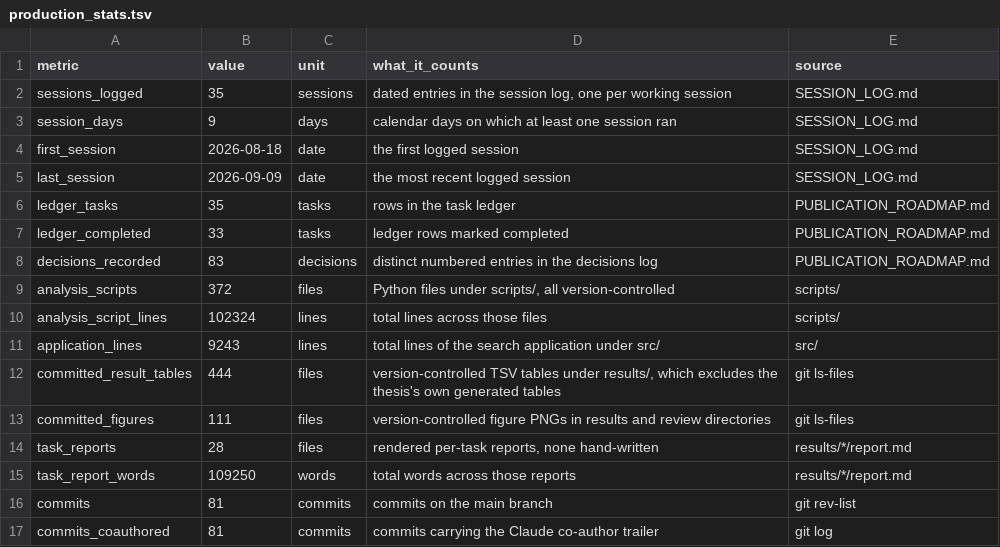
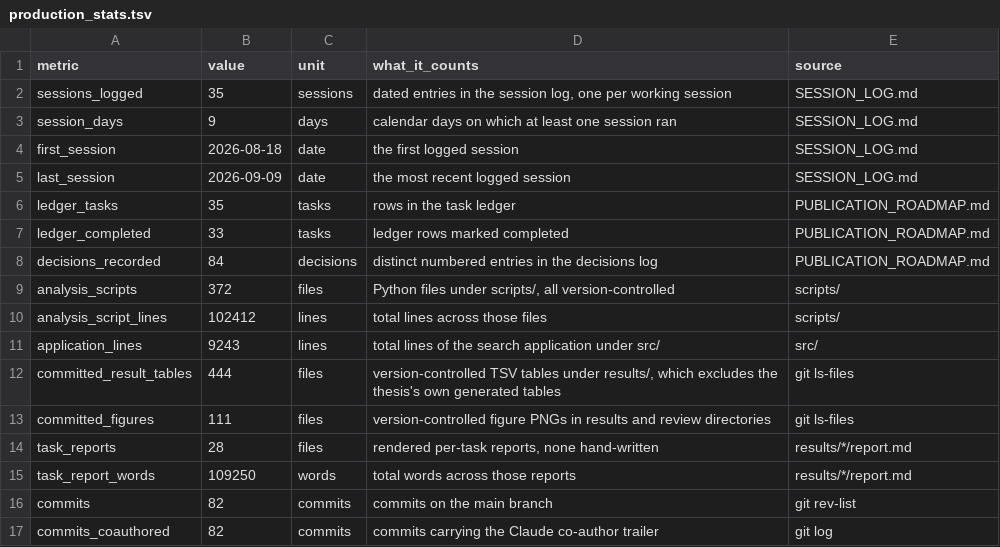
Before and after one commit to gddickinson/ip3r_genes, a TSV file: thesis/production_stats.tsv, drawn as a sheet.

```diff
--- a/thesis/production_stats.tsv
+++ b/thesis/production_stats.tsv
@@ -7,5 +7,5 @@ ledger_tasks	35	tasks	rows in the task ledger	PUBLICATION_ROADMAP.md
 ledger_completed	33	tasks	ledger rows marked completed	PUBLICATION_ROADMAP.md
-decisions_recorded	83	decisions	distinct numbered entries in the decisions log	PUBLICATION_ROADMAP.md
+decisions_recorded	84	decisions	distinct numbered entries in the decisions log	PUBLICATION_ROADMAP.md
 analysis_scripts	372	files	Python files under scripts/, all version-controlled	scripts/
-analysis_script_lines	102324	lines	total lines across those files	scripts/
+analysis_script_lines	102412	lines	total lines across those files	scripts/
 application_lines	9243	lines	total lines of the search application under src/	src/
@@ -15,3 +15,3 @@ task_reports	28	files	rendered per-task reports, none hand-written	results/*/rep
 task_report_words	109250	words	total words across those reports	results/*/report.md
-commits	81	commits	commits on the main branch	git rev-list
-commits_coauthored	81	commits	commits carrying the Claude co-author trailer	git log
+commits	82	commits	commits on the main branch	git rev-list
+commits_coauthored	82	commits	commits carrying the Claude co-author trailer	git log
```
Also changed, not shown: manuscript/deposit_manifest.tsv, thesis/claims_check.tsv, 38 other files.
